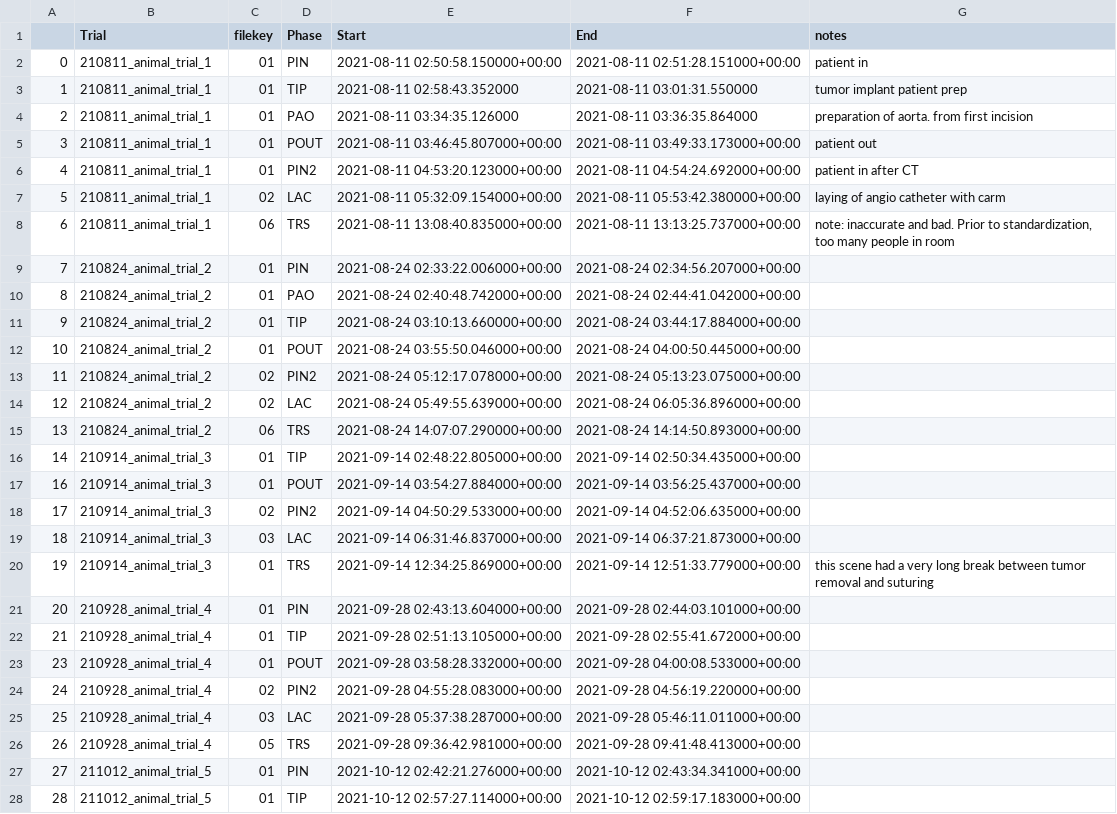
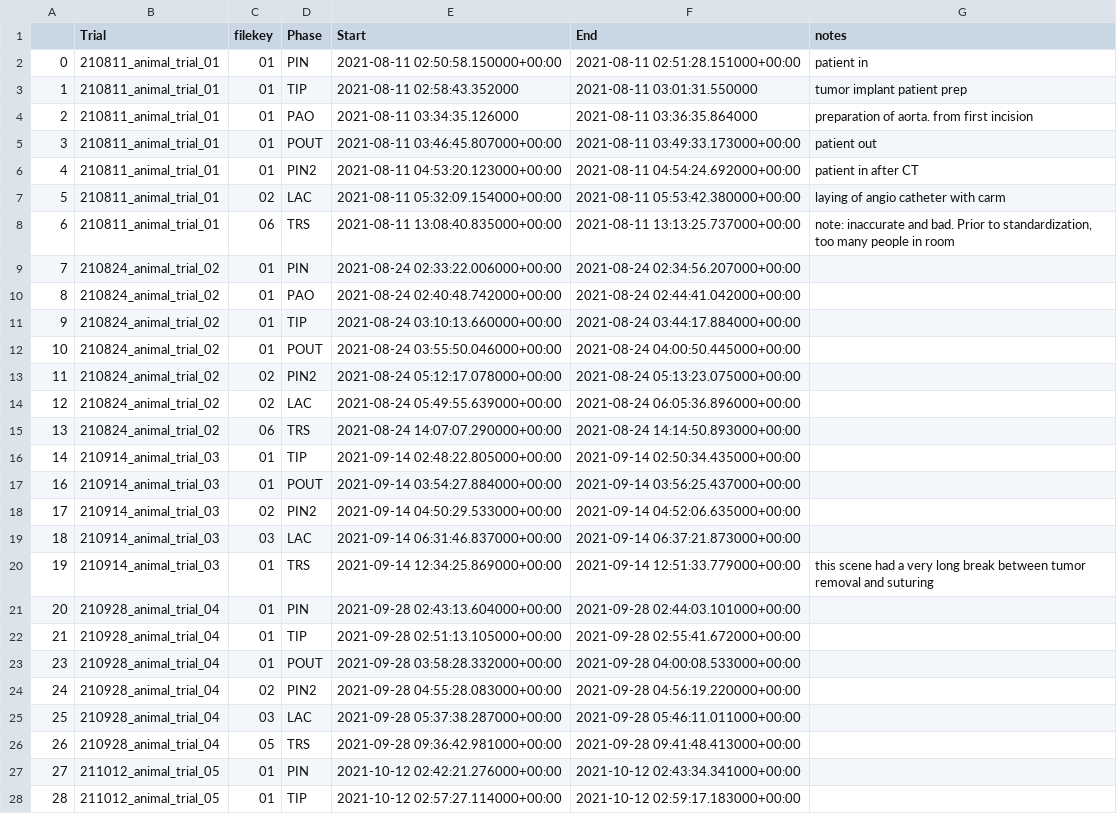
Before and after one commit to bastianlb/extract_mkv_k4a, a CSV file: annotations_processed.csv, drawn as a sheet; only a part is shown; the diff covers the shown part only; the diff names each change by its address in the sheet, - before the commit and + after, or states it on an @@ line.

Commit message:
annotation corrections and extrinsics export

```diff
--- a/annotations_processed.csv
+++ b/annotations_processed.csv
-B2:B8 (Trial): 210811_animal_trial_1
+B2:B8 (Trial): 210811_animal_trial_01
-B9:B15 (Trial): 210824_animal_trial_2
+B9:B15 (Trial): 210824_animal_trial_02
-B16:B20 (Trial): 210914_animal_trial_3
+B16:B20 (Trial): 210914_animal_trial_03
-B21:B26 (Trial): 210928_animal_trial_4
+B21:B26 (Trial): 210928_animal_trial_04
-B27:B28 (Trial): 211012_animal_trial_5
+B27:B28 (Trial): 211012_animal_trial_05
```
Also changed, not shown: 45 edited cells elsewhere in this file, 6 other files.
